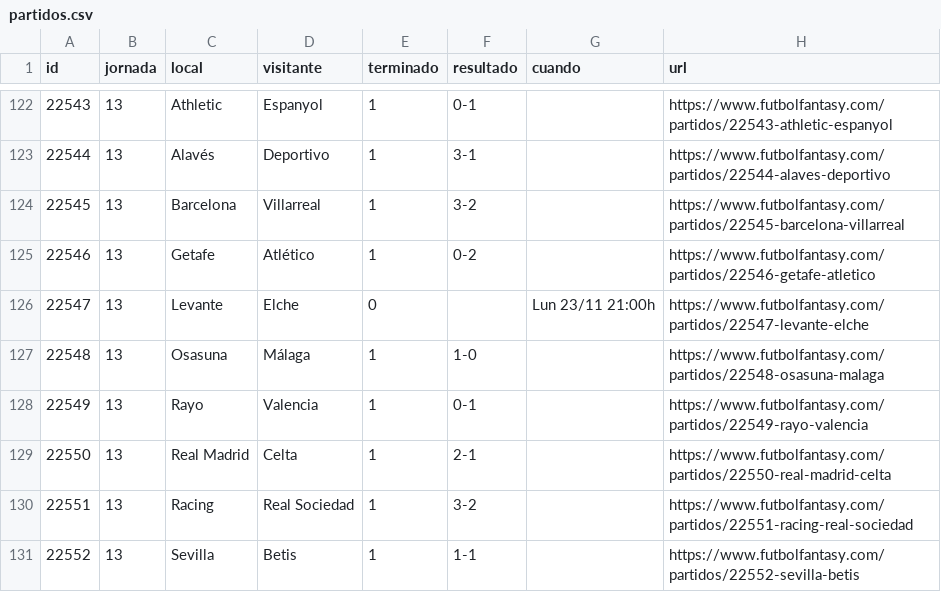
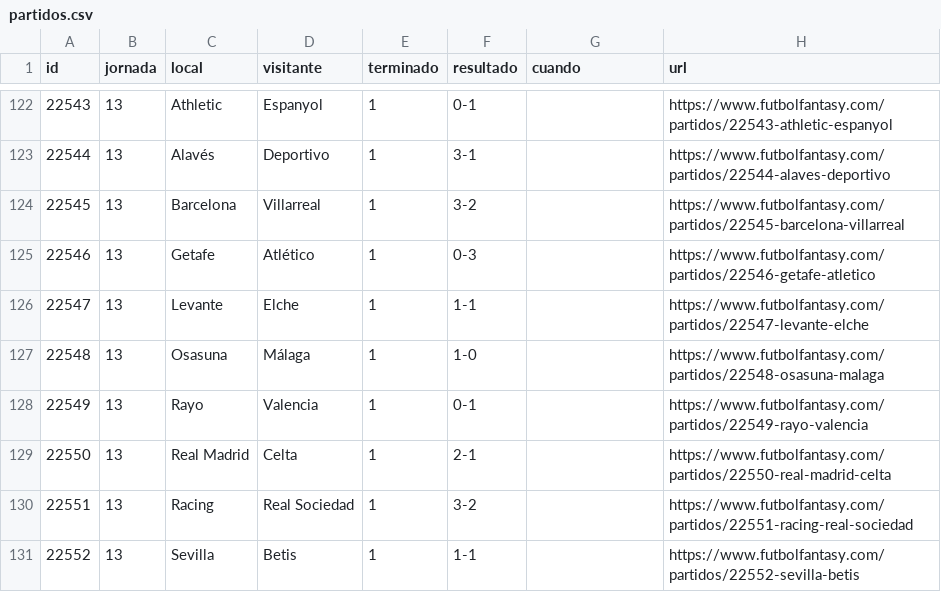
Before and after one commit to bqr3110/Mister-Data, a CSV file: datos/partidos.csv, drawn as a sheet; only a part is shown, gaps mark what is left out.

```diff
--- a/datos/partidos.csv
+++ b/datos/partidos.csv
@@ -124,4 +124,4 @@ id,jornada,local,visitante,terminado,resultado,cuando,url
 22545,13,Barcelona,Villarreal,1,3-2,,https://www.futbolfantasy.com/partidos/22545-barcelona-villarreal
-22546,13,Getafe,Atlético,1,0-2,,https://www.futbolfantasy.com/partidos/22546-getafe-atletico
-22547,13,Levante,Elche,0,,Lun 23/11 21:00h,https://www.futbolfantasy.com/partidos/22547-levante-elche
+22546,13,Getafe,Atlético,1,0-3,,https://www.futbolfantasy.com/partidos/22546-getafe-atletico
+22547,13,Levante,Elche,1,1-1,,https://www.futbolfantasy.com/partidos/22547-levante-elche
 22548,13,Osasuna,Málaga,1,1-0,,https://www.futbolfantasy.com/partidos/22548-osasuna-malaga
```
Also changed, not shown: datos/titularidad.csv, 4 other files.
